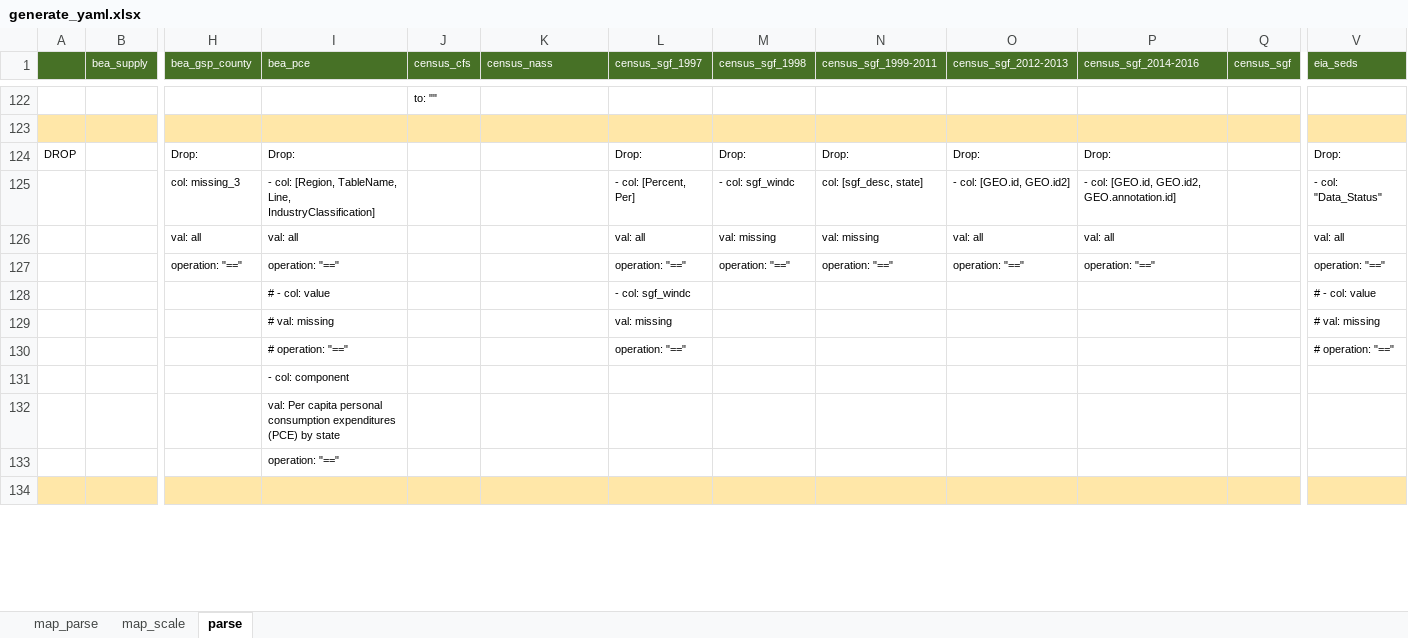
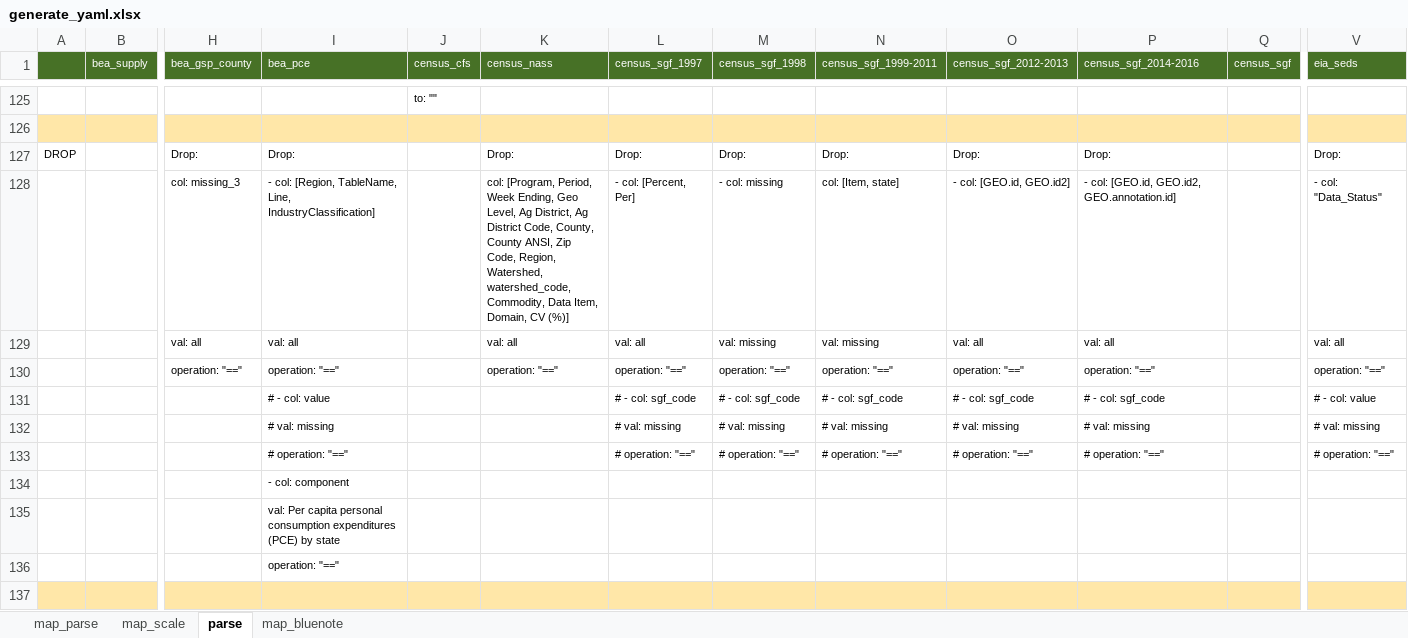
Before and after one commit to NREL/SLiDE, an Excel workbook: data/readfiles/generate_yaml.xlsx, sheet parse, drawn as a sheet; only a part is shown, gaps mark what is left out; values as stored, in another font and other column widths than the file's, no borders; conditional formats not drawn; removed rows and columns are numbered as before the commit, all else as after; rows hold the shown columns only; the diff covers the shown part only; the diff names each change by its address in the sheet, - before the commit and + after, or states it on an @@ line.

```diff
--- a/data/readfiles/generate_yaml.xlsx (sheet parse)
+++ b/data/readfiles/generate_yaml.xlsx (sheet parse)
+sheet tab: map_bluenote
-K127 (census_nass): (empty)
+K127 (census_nass): Drop:
-K128 (census_nass): (empty)
+K128 (census_nass): col: [Program, Period, Week Ending, Geo Level, Ag District, Ag District Code, County, County ANSI, Zip Code, Region, Watershed, watershed_code, Commodity, Data Item, Domain, CV (%)]
-M128 (census_sgf_1998): - col: sgf_windc
+M128 (census_sgf_1998): - col: missing
-N128 (census_sgf_1999-2011): col: [sgf_desc, state]
+N128 (census_sgf_1999-2011): col: [Item, state]
-K129 (census_nass): (empty)
+K129 (census_nass): val: all
-K130 (census_nass): (empty)
+K130 (census_nass): operation: "=="
-row 128:  |  |  | # - col: value |  |  | - col: sgf_windc |  |  |  |  |  | # - col: value
-row 129:  |  |  | # val: missing |  |  | val: missing |  |  |  |  |  | # val: missing
-row 130:  |  |  | # operation: "==" |  |  | operation: "==" |  |  |  |  |  | # operation: "=="
+row 131:  |  |  | # - col: value |  |  | # - col: sgf_code | # - col: sgf_code | # - col: sgf_code | # - col: sgf_code | # - col: sgf_code |  | # - col: value
+row 132:  |  |  | # val: missing |  |  | # val: missing | # val: missing | # val: missing | # val: missing | # val: missing |  | # val: missing
+row 133:  |  |  | # operation: "==" |  |  | # operation: "==" | # operation: "==" | # operation: "==" | # operation: "==" | # operation: "==" |  | # operation: "=="
```
Also changed, not shown: 20 added rows, 12 removed rows, 3 moved rows and 106 edited cells elsewhere in this sheet, sheet map_parse, 43 other files.
